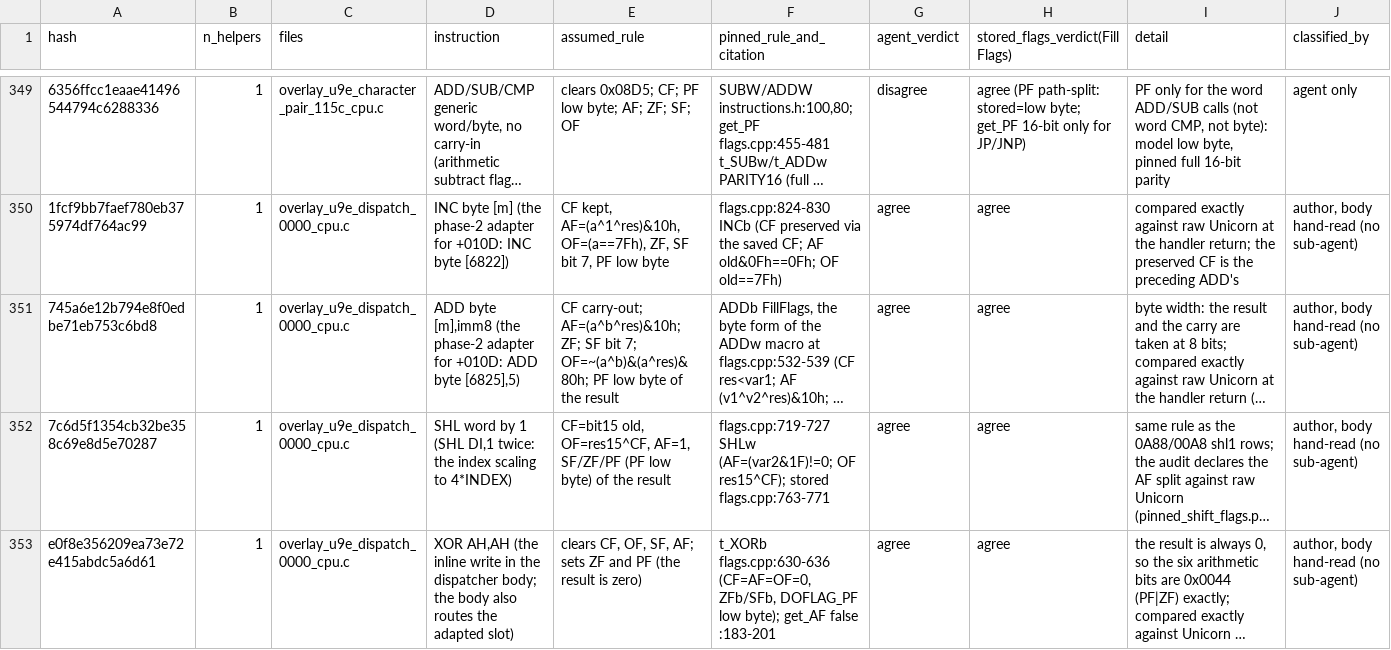
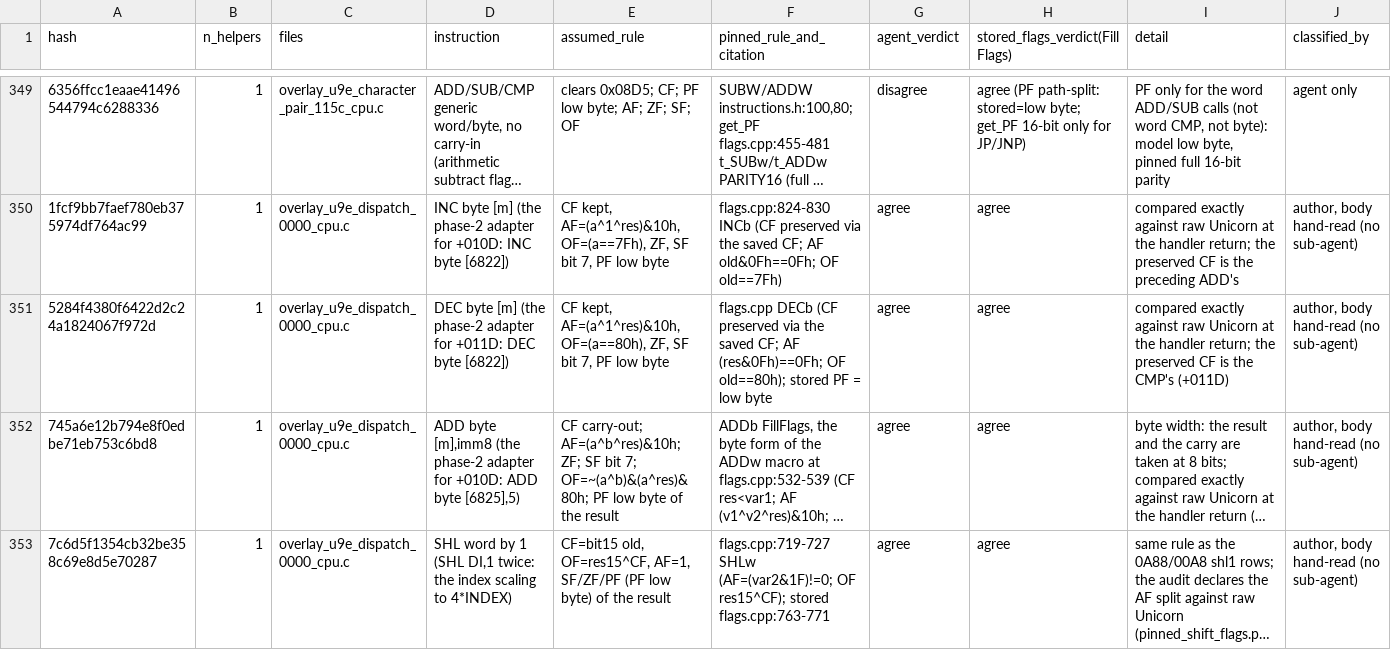
Before and after one commit to huntergdavis/poolrad-decomp, a TSV file: docs/re/FLAG_SEMANTICS_CENSUS.tsv, drawn as a sheet; only a part is shown, gaps mark what is left out; the shorter side is filled out with more unchanged rows; long unchanged cells end in …; rows hold the shown columns only; the diff covers the shown part only; the diff names each change by its address in the sheet, - before the commit and + after, or states it on an @@ line.

```diff
--- a/docs/re/FLAG_SEMANTICS_CENSUS.tsv
+++ b/docs/re/FLAG_SEMANTICS_CENSUS.tsv
+row 351: 5284f4380f6422d2c24a1824067f972d | 1 | overlay_u9e_dispatch_0000_cpu.c | DEC byte [m] (the phase-2 adapter for +011D: DEC byte [6822]) | CF kept, AF=(a^1^res)&10h, OF=(a==80h), ZF, SF bit 7, PF low byte | flags.cpp DECb (CF preserved via the saved CF; AF (res&0Fh)==0Fh; OF old==80h); stored PF = low byte | agree | agree | compared exactly against raw Unicorn at the handler return; the preserved CF is the CMP's (+011D) | author, body hand-read (no sub-agent)
```
Also changed, not shown: 2 added rows elsewhere in this file, 5 other files.
